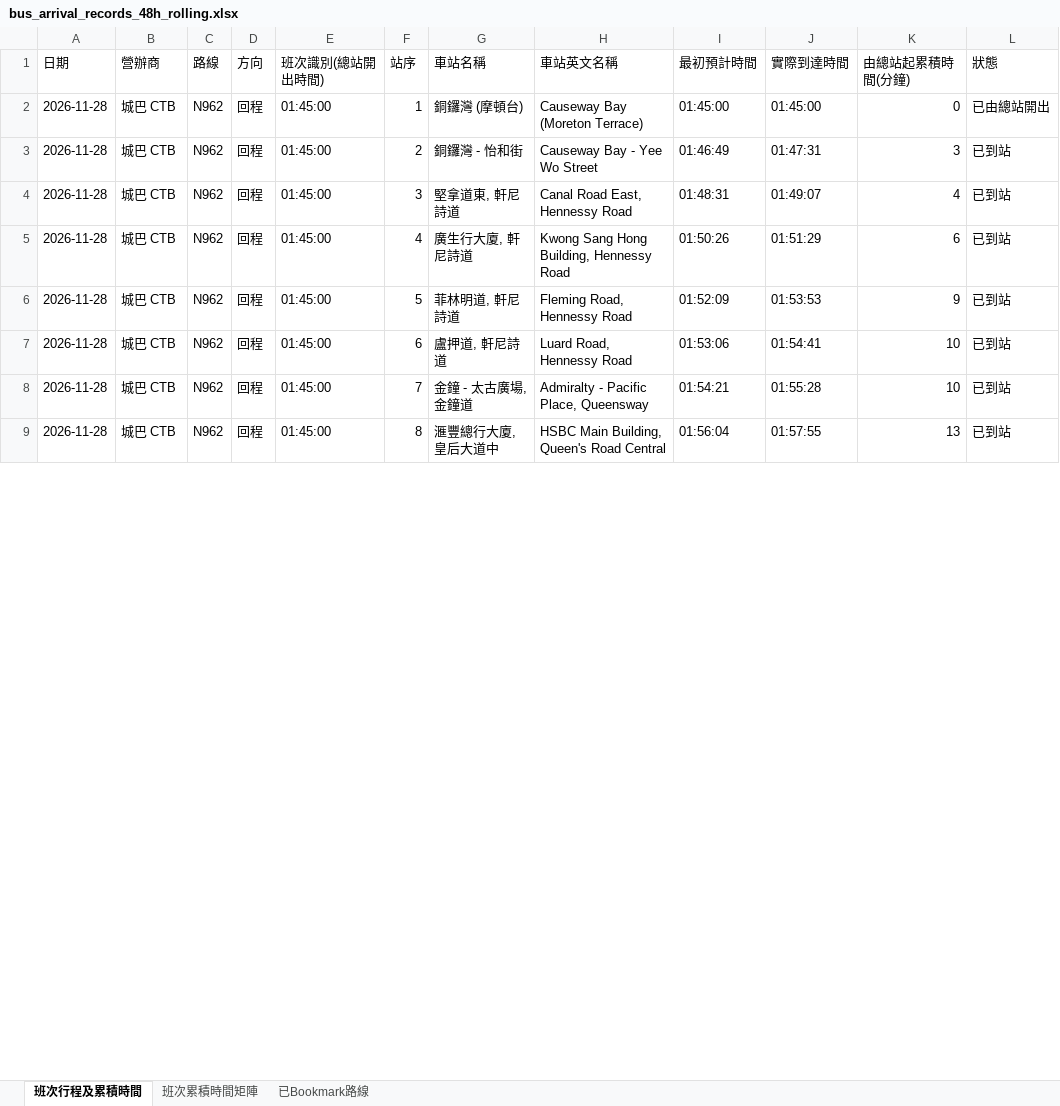
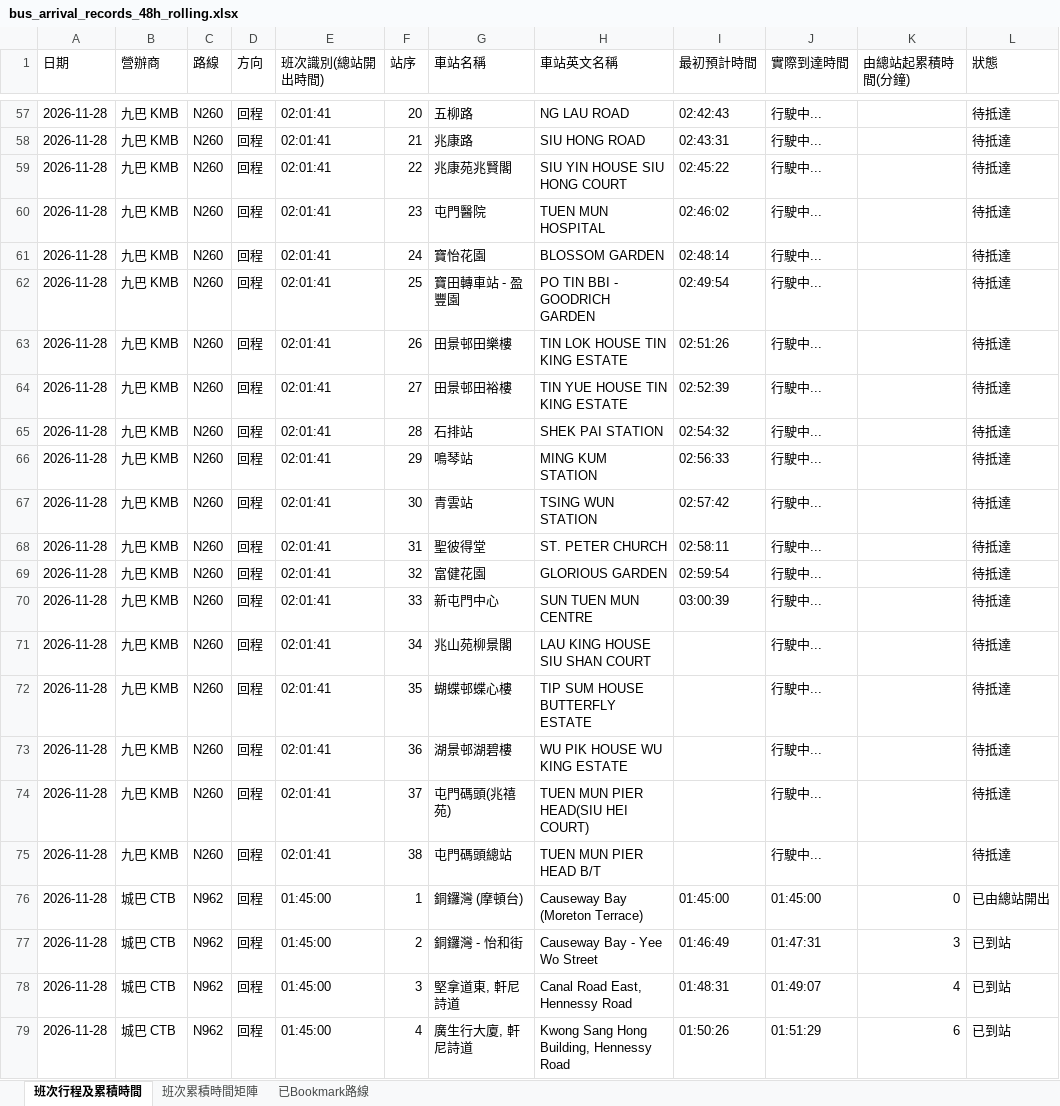
Before and after one commit to J0llibee/GRMD_FYP_Transport, an Excel workbook: backups/bus_arrival_records_48h_rolling.xlsx, sheet 班次行程及累積時間, drawn as a sheet; only a part is shown, gaps mark what is left out; the shorter side is filled out with more unchanged rows; values as stored, in another font and other column widths than the file's, no borders; 1 other sheet too large or unreadable and not compared; the diff covers the shown part only; the diff names each change by its address in the sheet, - before the commit and + after, or states it on an @@ line.

Commit message:
Auto backup backups/bus_arrival_records_48h_rolling.xlsx (02:02:07)

```diff
--- a/backups/bus_arrival_records_48h_rolling.xlsx (sheet 班次行程及累積時間)
+++ b/backups/bus_arrival_records_48h_rolling.xlsx (sheet 班次行程及累積時間)
+row 57: 2026-11-28 | 九巴 KMB | N260 | 回程 | 02:01:41 | 20 | 五柳路 | NG LAU ROAD | 02:42:43 | 行駛中... |  | 待抵達
+row 58: 2026-11-28 | 九巴 KMB | N260 | 回程 | 02:01:41 | 21 | 兆康路 | SIU HONG ROAD | 02:43:31 | 行駛中... |  | 待抵達
+row 59: 2026-11-28 | 九巴 KMB | N260 | 回程 | 02:01:41 | 22 | 兆康苑兆賢閣 | SIU YIN HOUSE SIU HONG COURT | 02:45:22 | 行駛中... |  | 待抵達
+row 60: 2026-11-28 | 九巴 KMB | N260 | 回程 | 02:01:41 | 23 | 屯門醫院 | TUEN MUN HOSPITAL | 02:46:02 | 行駛中... |  | 待抵達
+row 61: 2026-11-28 | 九巴 KMB | N260 | 回程 | 02:01:41 | 24 | 寶怡花園 | BLOSSOM GARDEN | 02:48:14 | 行駛中... |  | 待抵達
+row 62: 2026-11-28 | 九巴 KMB | N260 | 回程 | 02:01:41 | 25 | 寶田轉車站 - 盈豐園 | PO TIN BBI - GOODRICH GARDEN | 02:49:54 | 行駛中... |  | 待抵達
+row 63: 2026-11-28 | 九巴 KMB | N260 | 回程 | 02:01:41 | 26 | 田景邨田樂樓 | TIN LOK HOUSE TIN KING ESTATE | 02:51:26 | 行駛中... |  | 待抵達
+row 64: 2026-11-28 | 九巴 KMB | N260 | 回程 | 02:01:41 | 27 | 田景邨田裕樓 | TIN YUE HOUSE TIN KING ESTATE | 02:52:39 | 行駛中... |  | 待抵達
+row 65: 2026-11-28 | 九巴 KMB | N260 | 回程 | 02:01:41 | 28 | 石排站 | SHEK PAI STATION | 02:54:32 | 行駛中... |  | 待抵達
+row 66: 2026-11-28 | 九巴 KMB | N260 | 回程 | 02:01:41 | 29 | 鳴琴站 | MING KUM STATION | 02:56:33 | 行駛中... |  | 待抵達
+row 67: 2026-11-28 | 九巴 KMB | N260 | 回程 | 02:01:41 | 30 | 青雲站 | TSING WUN STATION | 02:57:42 | 行駛中... |  | 待抵達
+row 68: 2026-11-28 | 九巴 KMB | N260 | 回程 | 02:01:41 | 31 | 聖彼得堂 | ST. PETER CHURCH | 02:58:11 | 行駛中... |  | 待抵達
+row 69: 2026-11-28 | 九巴 KMB | N260 | 回程 | 02:01:41 | 32 | 富健花園 | GLORIOUS GARDEN | 02:59:54 | 行駛中... |  | 待抵達
+row 70: 2026-11-28 | 九巴 KMB | N260 | 回程 | 02:01:41 | 33 | 新屯門中心 | SUN TUEN MUN CENTRE | 03:00:39 | 行駛中... |  | 待抵達
+row 71: 2026-11-28 | 九巴 KMB | N260 | 回程 | 02:01:41 | 34 | 兆山苑柳景閣 | LAU KING HOUSE SIU SHAN COURT |  | 行駛中... |  | 待抵達
+row 72: 2026-11-28 | 九巴 KMB | N260 | 回程 | 02:01:41 | 35 | 蝴蝶邨蝶心樓 | TIP SUM HOUSE BUTTERFLY ESTATE |  | 行駛中... |  | 待抵達
+row 73: 2026-11-28 | 九巴 KMB | N260 | 回程 | 02:01:41 | 36 | 湖景邨湖碧樓 | WU PIK HOUSE WU KING ESTATE |  | 行駛中... |  | 待抵達
+row 74: 2026-11-28 | 九巴 KMB | N260 | 回程 | 02:01:41 | 37 | 屯門碼頭(兆禧苑) | TUEN MUN PIER HEAD(SIU HEI COURT) |  | 行駛中... |  | 待抵達
+row 75: 2026-11-28 | 九巴 KMB | N260 | 回程 | 02:01:41 | 38 | 屯門碼頭總站 | TUEN MUN PIER HEAD B/T |  | 行駛中... |  | 待抵達
```
Also changed, not shown: 55 added rows and 96 edited cells elsewhere in this sheet.
